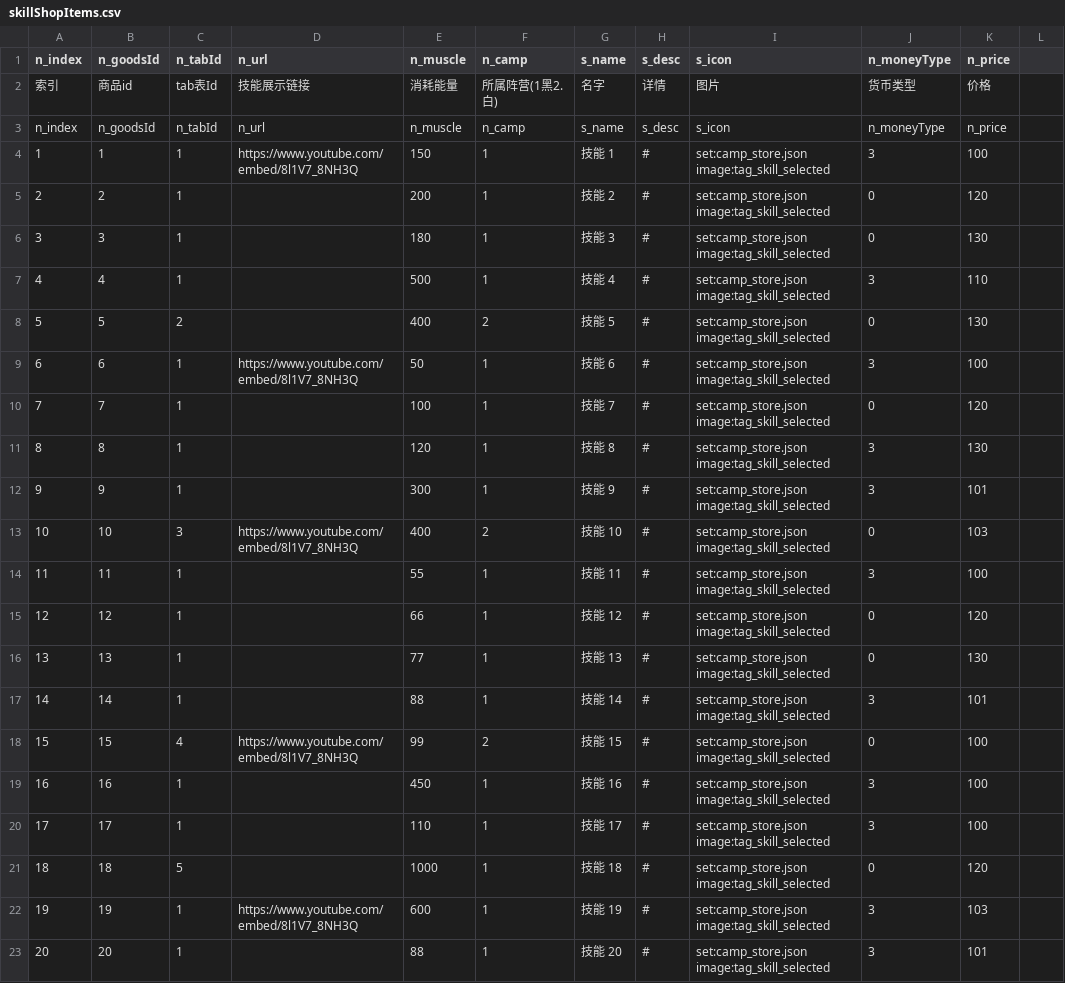
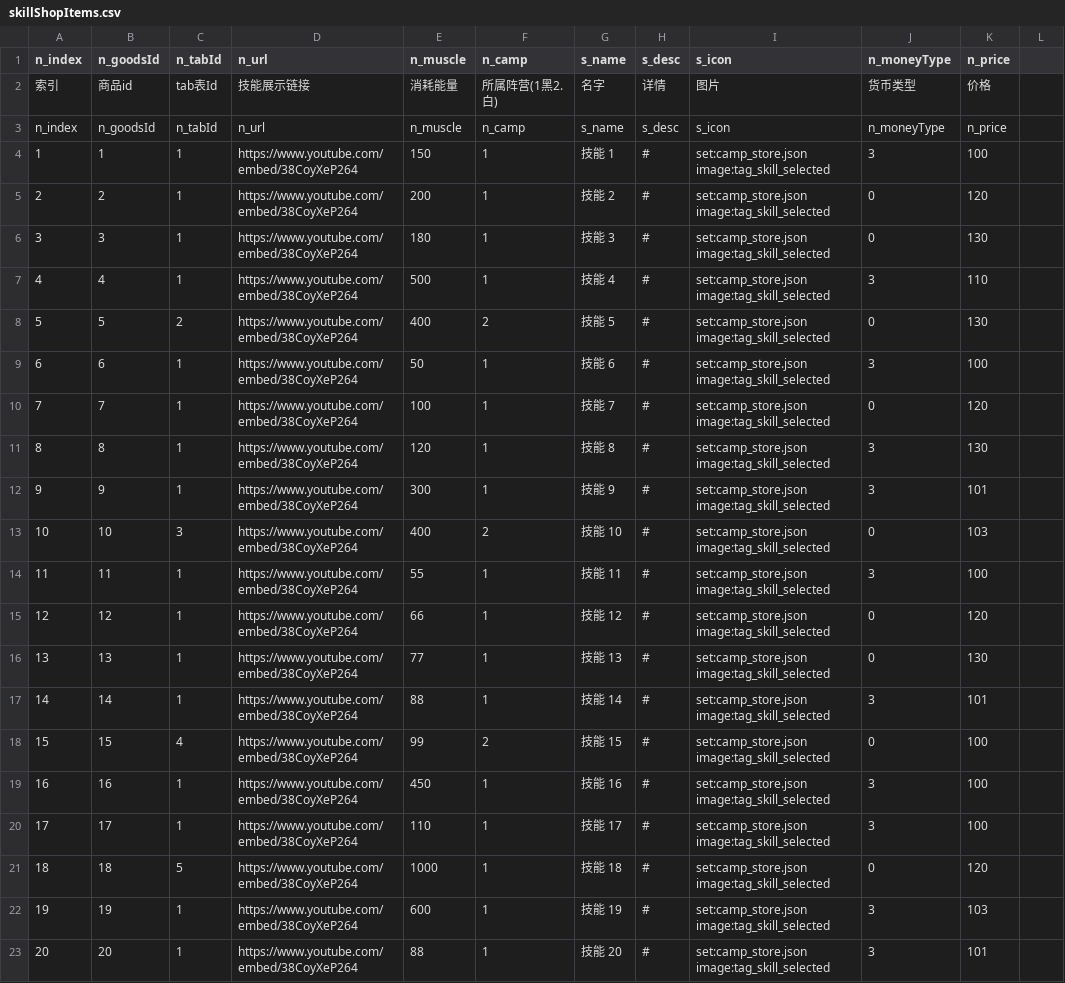
Before and after one commit to blockmangame/game_config, a CSV file: g2030/config/skillShopItems.csv, drawn as a sheet; only a part is shown; the diff names each change by its address in the sheet, - before the commit and + after, or states it on an @@ line.

Commit message:
技能售卖页面的预览视频，添加了临时视频地址，用于测试

```diff
--- a/g2030/config/skillShopItems.csv
+++ b/g2030/config/skillShopItems.csv
-D4 (n_url): https://www.youtube.com/embed/8l1V7_8NH3Q
+D4 (n_url): https://www.youtube.com/embed/38CoyXeP264
-D5:D8 (n_url): (empty)
+D5:D8 (n_url): https://www.youtube.com/embed/38CoyXeP264
-D9 (n_url): https://www.youtube.com/embed/8l1V7_8NH3Q
+D9 (n_url): https://www.youtube.com/embed/38CoyXeP264
-D10:D12 (n_url): (empty)
+D10:D12 (n_url): https://www.youtube.com/embed/38CoyXeP264
-D13 (n_url): https://www.youtube.com/embed/8l1V7_8NH3Q
+D13 (n_url): https://www.youtube.com/embed/38CoyXeP264
-D14:D17 (n_url): (empty)
+D14:D17 (n_url): https://www.youtube.com/embed/38CoyXeP264
-D18 (n_url): https://www.youtube.com/embed/8l1V7_8NH3Q
+D18 (n_url): https://www.youtube.com/embed/38CoyXeP264
-D19:D21 (n_url): (empty)
+D19:D21 (n_url): https://www.youtube.com/embed/38CoyXeP264
-D22 (n_url): https://www.youtube.com/embed/8l1V7_8NH3Q
+D22 (n_url): https://www.youtube.com/embed/38CoyXeP264
-D23 (n_url): (empty)
+D23 (n_url): https://www.youtube.com/embed/38CoyXeP264
```
